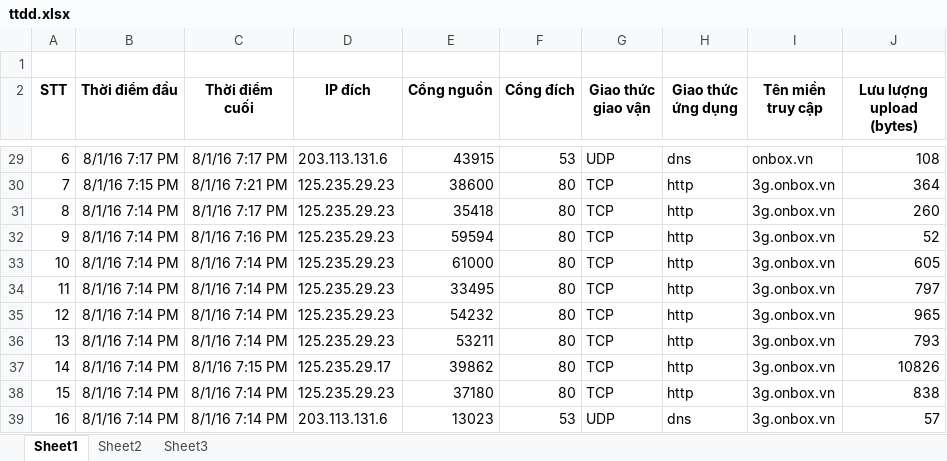
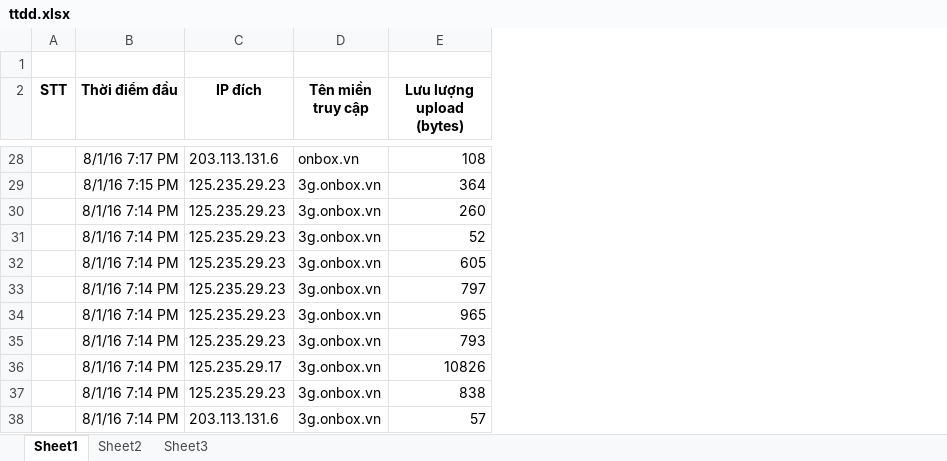
Before and after one commit to hhnhm/up, an Excel workbook: ttdd.xlsx, sheet Sheet1, drawn as a sheet; only a part is shown, gaps mark what is left out; values as stored, in another font and other column widths than the file's, no borders; charts and pictures not drawn; removed rows and columns are numbered as before the commit, all else as after; the diff covers the shown part only; the diff names each change by its address in the sheet, - before the commit and + after, or states it on an @@ line.

```diff
--- a/ttdd.xlsx (sheet Sheet1)
+++ b/ttdd.xlsx (sheet Sheet1)
-column C (Thời điểm cuối), rows 29-39: 8/1/16 7:17 PM | 8/1/16 7:21 PM | 8/1/16 7:17 PM | 8/1/16 7:16 PM | 8/1/16 7:14 PM | 8/1/16 7:14 PM | 8/1/16 7:14 PM | 8/1/16 7:14 PM | 8/1/16 7:15 PM | 8/1/16 7:14 PM | 8/1/16 7:14 PM
-column E (Cổng nguồn), rows 29-39: 43915 | 38600 | 35418 | 59594 | 61000 | 33495 | 54232 | 53211 | 39862 | 37180 | 13023
-column F (Cổng đích), rows 29-39: 53 | 80 | 80 | 80 | 80 | 80 | 80 | 80 | 80 | 80 | 53
-column G (Giao thức giao vận), rows 29-39: UDP | TCP | TCP | TCP | TCP | TCP | TCP | TCP | TCP | TCP | UDP
-column H (Giao thức ứng dụng), rows 29-39: dns | http | http | http | http | http | http | http | http | http | dns
-A28 (STT): 6
+A28 (STT): (empty)
-A29 (STT): 7
+A29 (STT): (empty)
-A30 (STT): 8
+A30 (STT): (empty)
-A31 (STT): 9
+A31 (STT): (empty)
-A32 (STT): 10
+A32 (STT): (empty)
-A33 (STT): 11
+A33 (STT): (empty)
-A34 (STT): 12
+A34 (STT): (empty)
-A35 (STT): 13
+A35 (STT): (empty)
-A36 (STT): 14
+A36 (STT): (empty)
-A37 (STT): 15
+A37 (STT): (empty)
-A38 (STT): 16
+A38 (STT): (empty)
```
Also changed, not shown: 1 removed row and 16 edited cells elsewhere in this sheet, charts or pictures, 1 other file.
